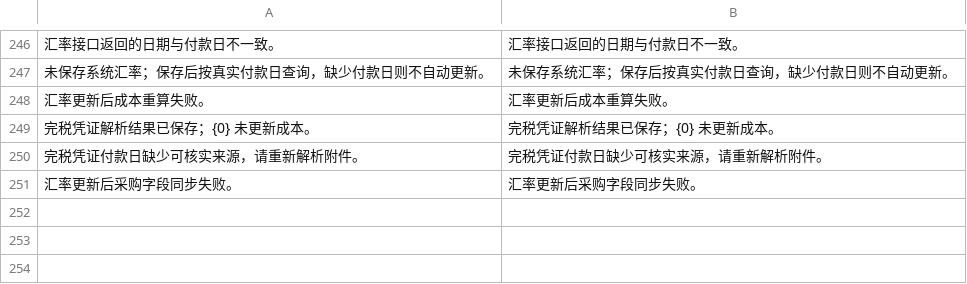
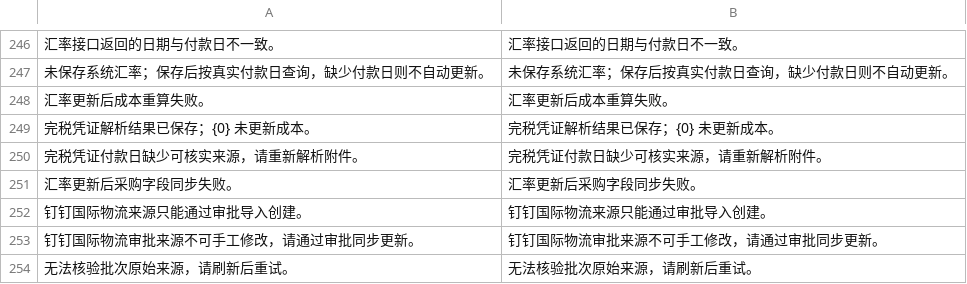
Before and after one commit to yueweiit/deeplinkerp-overseas_costing, a CSV file: overseas_costing/translations/zh.csv, drawn as a sheet; only a part is shown, gaps mark what is left out; the diff names each change by its address in the sheet, - before the commit and + after, or states it on an @@ line.

```diff
--- a/overseas_costing/translations/zh.csv
+++ b/overseas_costing/translations/zh.csv
+row 252: 钉钉国际物流来源只能通过审批导入创建。 | 钉钉国际物流来源只能通过审批导入创建。
+row 253: 钉钉国际物流审批来源不可手工修改，请通过审批同步更新。 | 钉钉国际物流审批来源不可手工修改，请通过审批同步更新。
+row 254: 无法核验批次原始来源，请刷新后重试。 | 无法核验批次原始来源，请刷新后重试。
```
Also changed, not shown: overseas_costing/translations/en.csv, overseas_costing/translations/es.csv, 4 other files.
